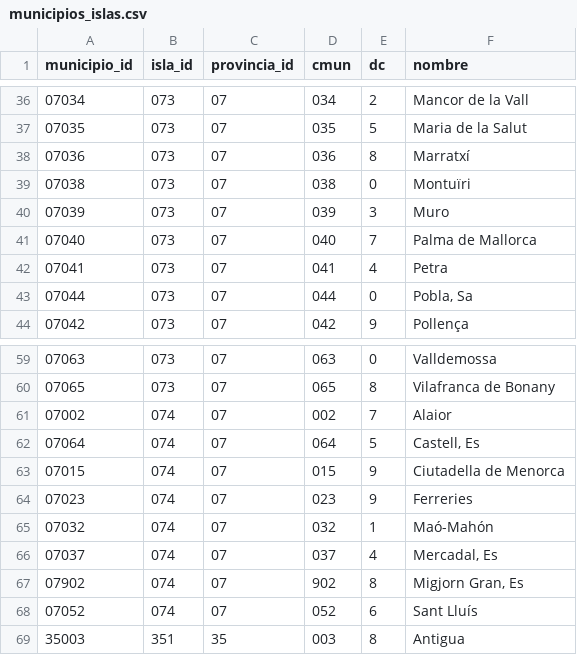
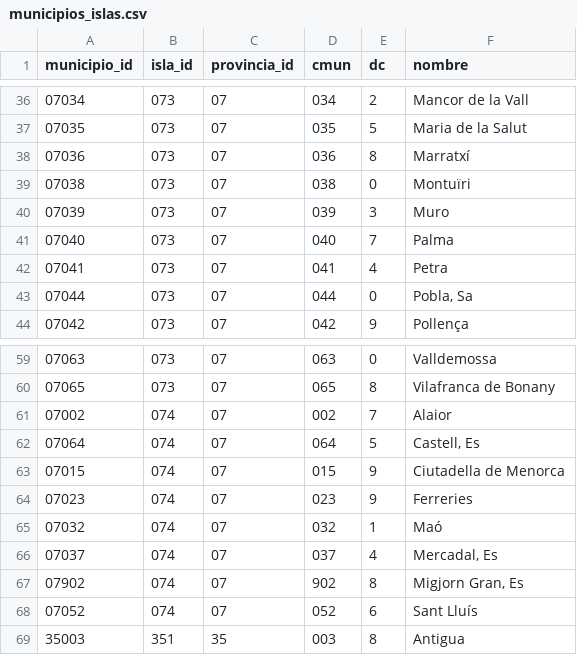
Before and after one commit to codeforspain/ds-organizacion-administrativa, a CSV file: data/municipios_islas.csv, drawn as a sheet; only a part is shown, gaps mark what is left out.

```diff
--- a/data/municipios_islas.csv
+++ b/data/municipios_islas.csv
@@ -40,3 +40,3 @@ municipio_id,isla_id,provincia_id,cmun,dc,nombre
 07039,073,07,039,3,Muro
-07040,073,07,040,7,"Palma de Mallorca"
+07040,073,07,040,7,Palma
 07041,073,07,041,4,Petra
@@ -64,3 +64,3 @@ municipio_id,isla_id,provincia_id,cmun,dc,nombre
 07023,074,07,023,9,Ferreries
-07032,074,07,032,1,Maó-Mahón
+07032,074,07,032,1,Maó
 07037,074,07,037,4,"Mercadal, Es"
```
Also changed, not shown: data/autonomias.csv, data/municipios.csv, 35 other files.
